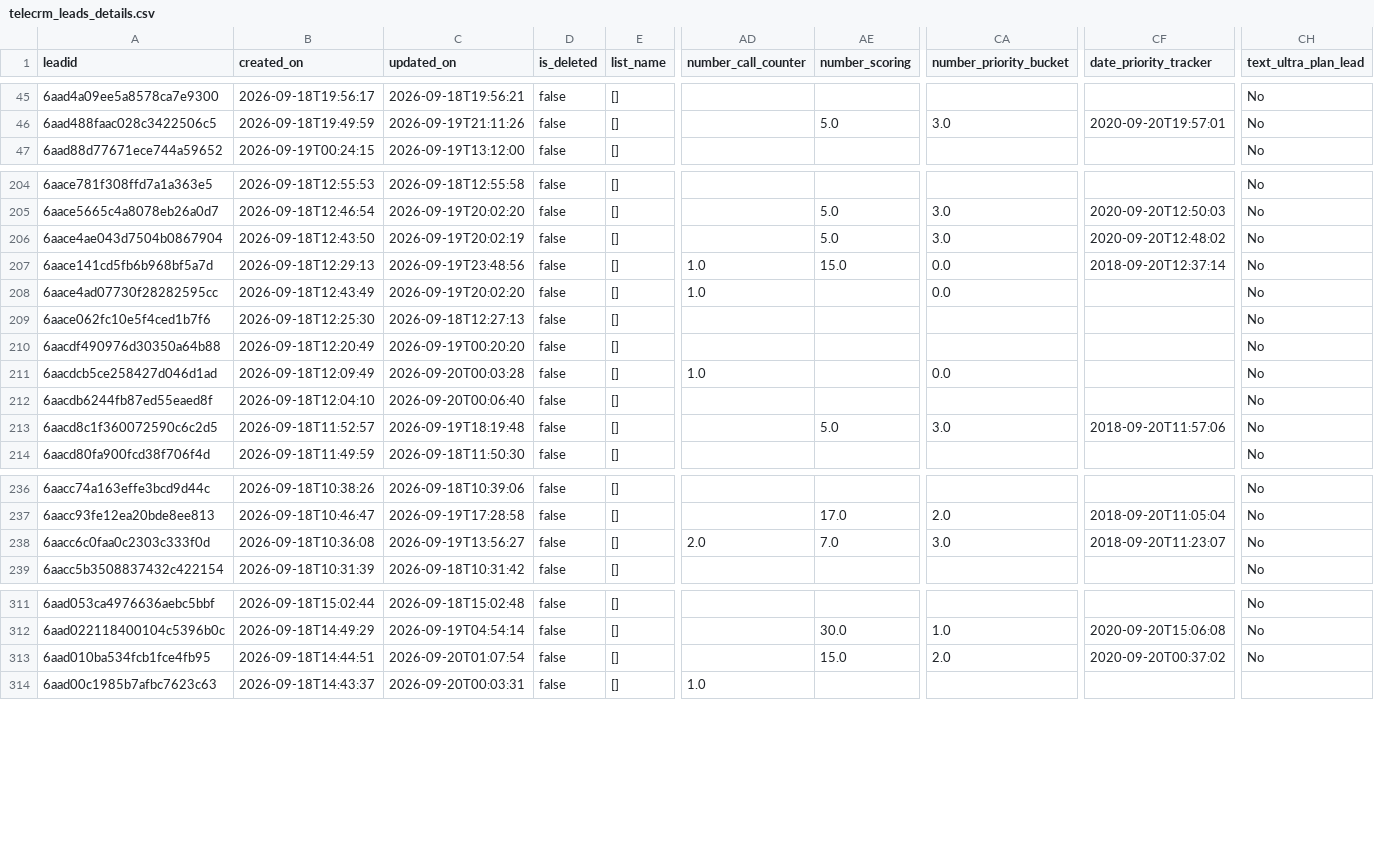
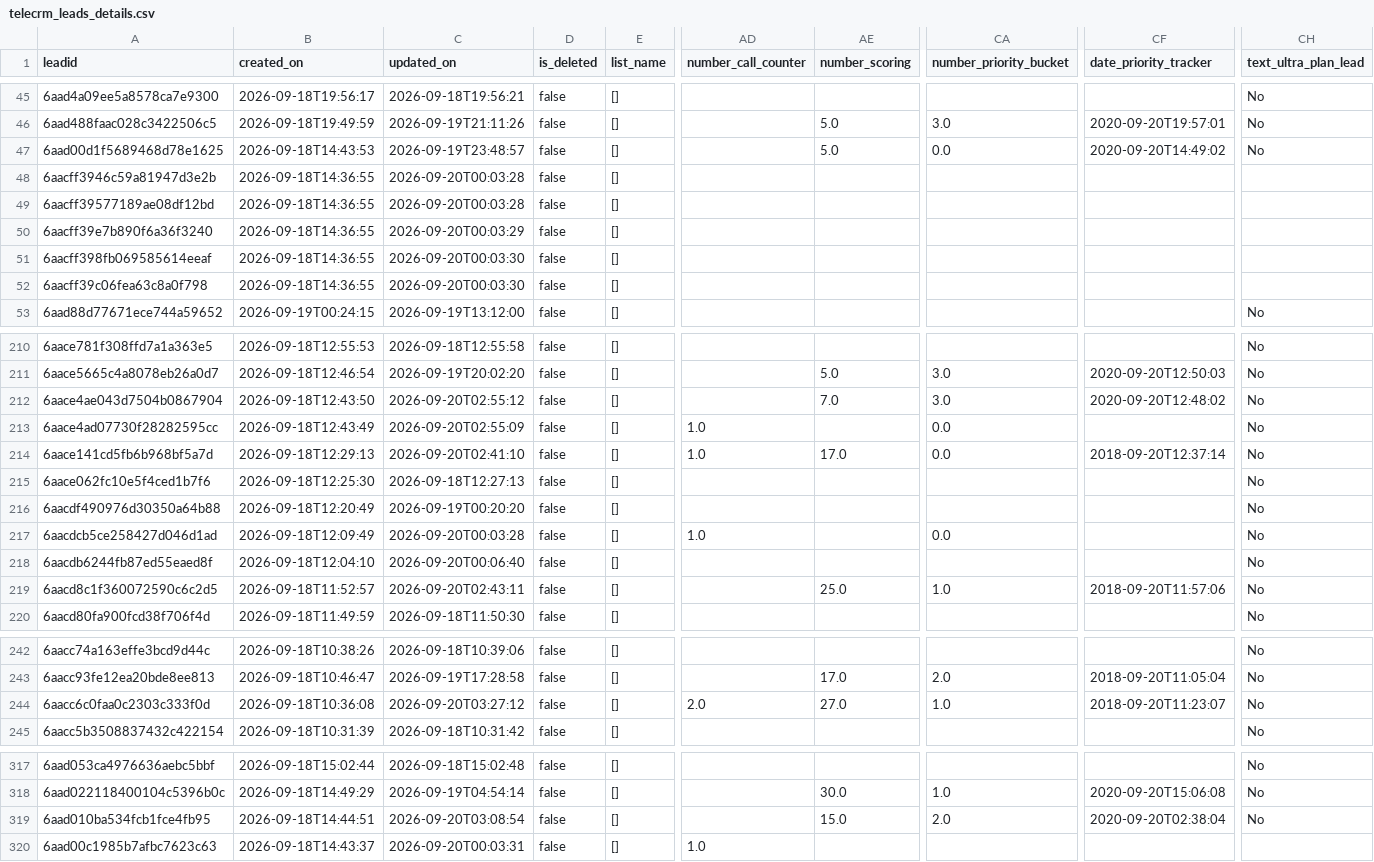
Before and after one commit to Amankr0402/Daily-Sales-Revenue-Report, a CSV file: data/telecrm_leads_details.csv, drawn as a sheet; only a part is shown, gaps mark what is left out; removed rows and columns are numbered as before the commit, all else as after; rows hold the shown columns only; the diff covers the shown part only; the diff names each change by its address in the sheet, - before the commit and + after, or states it on an @@ line.

```diff
--- a/data/telecrm_leads_details.csv
+++ b/data/telecrm_leads_details.csv
@@ row 428 moved to row 47: 6aad00d1f5689468d78e1625 @@
@@ row 431 moved to row 48: 6aacff3946c59a81947d3e2b @@
@@ row 432 moved to row 49: 6aacff39577189ae08df12bd @@
@@ row 377 moved to row 50: 6aacff39e7b890f6a36f3240 @@
@@ row 378 moved to row 51: 6aacff398fb069585614eeaf @@
@@ row 433 moved to row 52: 6aacff39c06fea63c8a0f798 @@
-C212 (updated_on): 2026-09-19T20:02:19
+C212 (updated_on): 2026-09-20T02:55:12
-AE212 (number_scoring): 5.0
+AE212 (number_scoring): 7.0
-row 207: 6aace141cd5fb6b968bf5a7d | 2026-09-18T12:29:13 | 2026-09-19T23:48:56 | false | [] | 1.0 | 15.0 | 0.0 | 2018-09-20T12:37:14 | No
-C213 (updated_on): 2026-09-19T20:02:20
+C213 (updated_on): 2026-09-20T02:55:09
+row 214: 6aace141cd5fb6b968bf5a7d | 2026-09-18T12:29:13 | 2026-09-20T02:41:10 | false | [] | 1.0 | 17.0 | 0.0 | 2018-09-20T12:37:14 | No
-C219 (updated_on): 2026-09-19T18:19:48
+C219 (updated_on): 2026-09-20T02:43:11
-AE219 (number_scoring): 5.0
+AE219 (number_scoring): 25.0
-CA219 (number_priority_bucket): 3.0
+CA219 (number_priority_bucket): 1.0
-C244 (updated_on): 2026-09-19T13:56:27
+C244 (updated_on): 2026-09-20T03:27:12
-AE244 (number_scoring): 7.0
+AE244 (number_scoring): 27.0
-CA244 (number_priority_bucket): 3.0
+CA244 (number_priority_bucket): 1.0
-C319 (updated_on): 2026-09-20T01:07:54
+C319 (updated_on): 2026-09-20T03:08:54
-CF319 (date_priority_tracker): 2020-09-20T00:37:02
+CF319 (date_priority_tracker): 2020-09-20T02:38:04
```
Also changed, not shown: 29 moved rows elsewhere in this file, data/missed_leads_details.csv, data/subs_ending_5d_details.csv, 7 other files.
